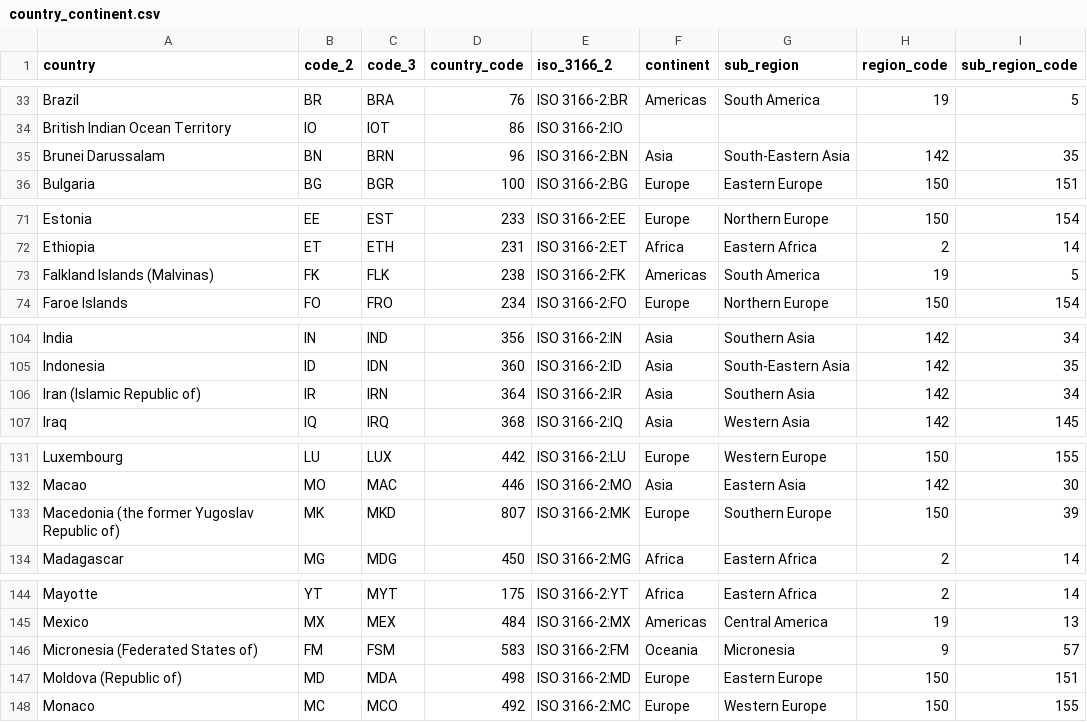
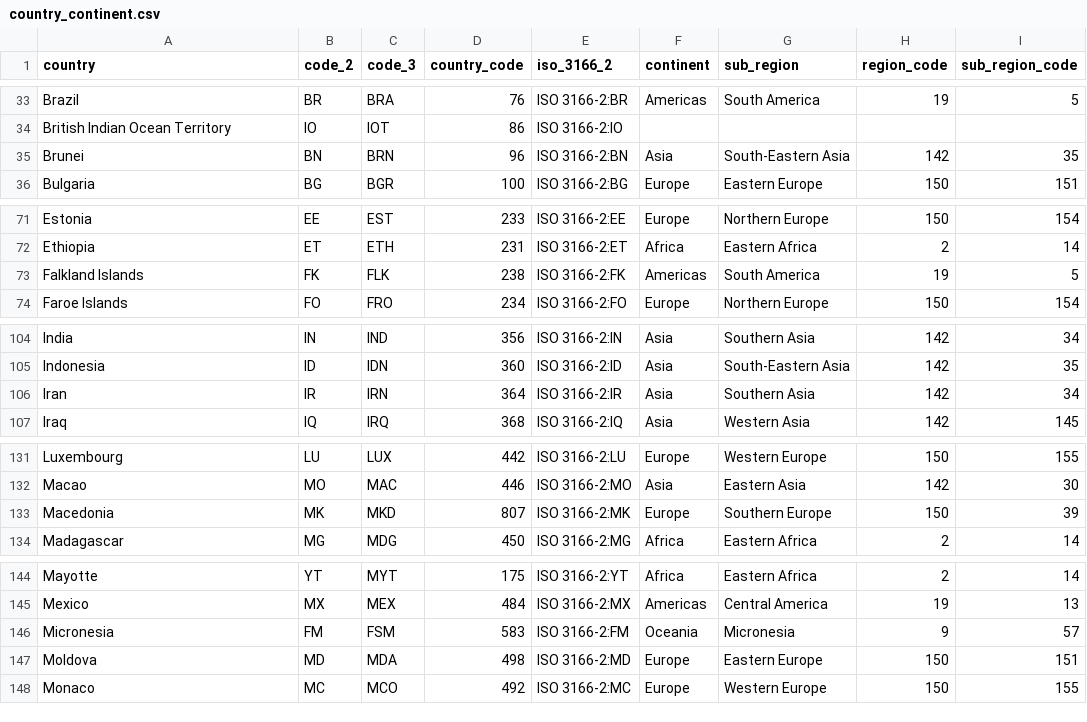
Before and after one commit to Ssimoes48/Happiness-ETL, a CSV file: Resources/country_continent.csv, drawn as a sheet; only a part is shown, gaps mark what is left out; the diff covers the shown part only.

```diff
--- a/Resources/country_continent.csv
+++ b/Resources/country_continent.csv
@@ -34,3 +34,3 @@ Brazil,BR,BRA,76,ISO 3166-2:BR,Americas,South America,19,5
 British Indian Ocean Territory,IO,IOT,86,ISO 3166-2:IO,,,,
-Brunei Darussalam,BN,BRN,96,ISO 3166-2:BN,Asia,South-Eastern Asia,142,35
+Brunei,BN,BRN,96,ISO 3166-2:BN,Asia,South-Eastern Asia,142,35
 Bulgaria,BG,BGR,100,ISO 3166-2:BG,Europe,Eastern Europe,150,151
@@ -72,3 +72,3 @@ Estonia,EE,EST,233,ISO 3166-2:EE,Europe,Northern Europe,150,154
 Ethiopia,ET,ETH,231,ISO 3166-2:ET,Africa,Eastern Africa,2,14
-Falkland Islands (Malvinas),FK,FLK,238,ISO 3166-2:FK,Americas,South America,19,5
+Falkland Islands,FK,FLK,238,ISO 3166-2:FK,Americas,South America,19,5
 Faroe Islands,FO,FRO,234,ISO 3166-2:FO,Europe,Northern Europe,150,154
@@ -105,3 +105,3 @@ India,IN,IND,356,ISO 3166-2:IN,Asia,Southern Asia,142,34
 Indonesia,ID,IDN,360,ISO 3166-2:ID,Asia,South-Eastern Asia,142,35
-Iran (Islamic Republic of),IR,IRN,364,ISO 3166-2:IR,Asia,Southern Asia,142,34
+Iran,IR,IRN,364,ISO 3166-2:IR,Asia,Southern Asia,142,34
 Iraq,IQ,IRQ,368,ISO 3166-2:IQ,Asia,Western Asia,142,145
@@ -132,3 +132,3 @@ Luxembourg,LU,LUX,442,ISO 3166-2:LU,Europe,Western Europe,150,155
 Macao,MO,MAC,446,ISO 3166-2:MO,Asia,Eastern Asia,142,30
-Macedonia (the former Yugoslav Republic of),MK,MKD,807,ISO 3166-2:MK,Europe,Southern Europe,150,39
+Macedonia,MK,MKD,807,ISO 3166-2:MK,Europe,Southern Europe,150,39
 Madagascar,MG,MDG,450,ISO 3166-2:MG,Africa,Eastern Africa,2,14
@@ -145,4 +145,4 @@ Mayotte,YT,MYT,175,ISO 3166-2:YT,Africa,Eastern Africa,2,14
 Mexico,MX,MEX,484,ISO 3166-2:MX,Americas,Central America,19,13
-Micronesia (Federated States of),FM,FSM,583,ISO 3166-2:FM,Oceania,Micronesia,9,57
-Moldova (Republic of),MD,MDA,498,ISO 3166-2:MD,Europe,Eastern Europe,150,151
+Micronesia,FM,FSM,583,ISO 3166-2:FM,Oceania,Micronesia,9,57
+Moldova,MD,MDA,498,ISO 3166-2:MD,Europe,Eastern Europe,150,151
 Monaco,MC,MCO,492,ISO 3166-2:MC,Europe,Western Europe,150,155
```
Also changed, not shown: 17 edited cells elsewhere in this file, Resources/happy_2015.csv, Resources/happy_2016.csv, 7 other files.
